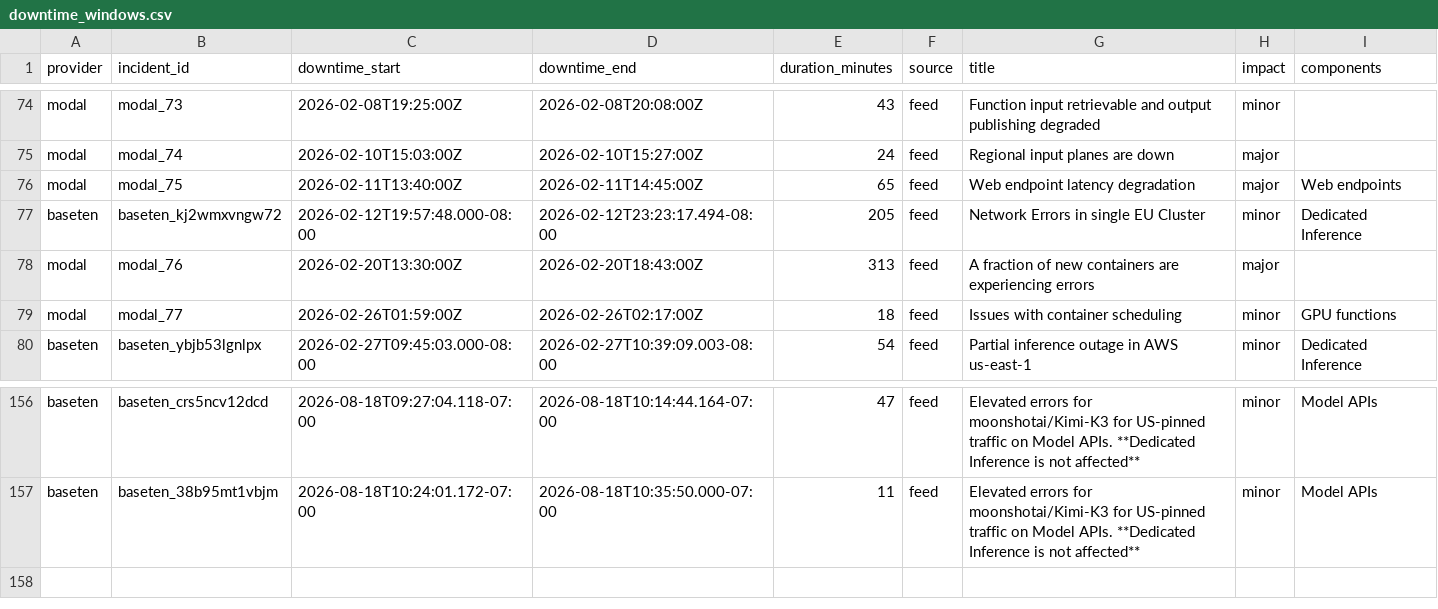
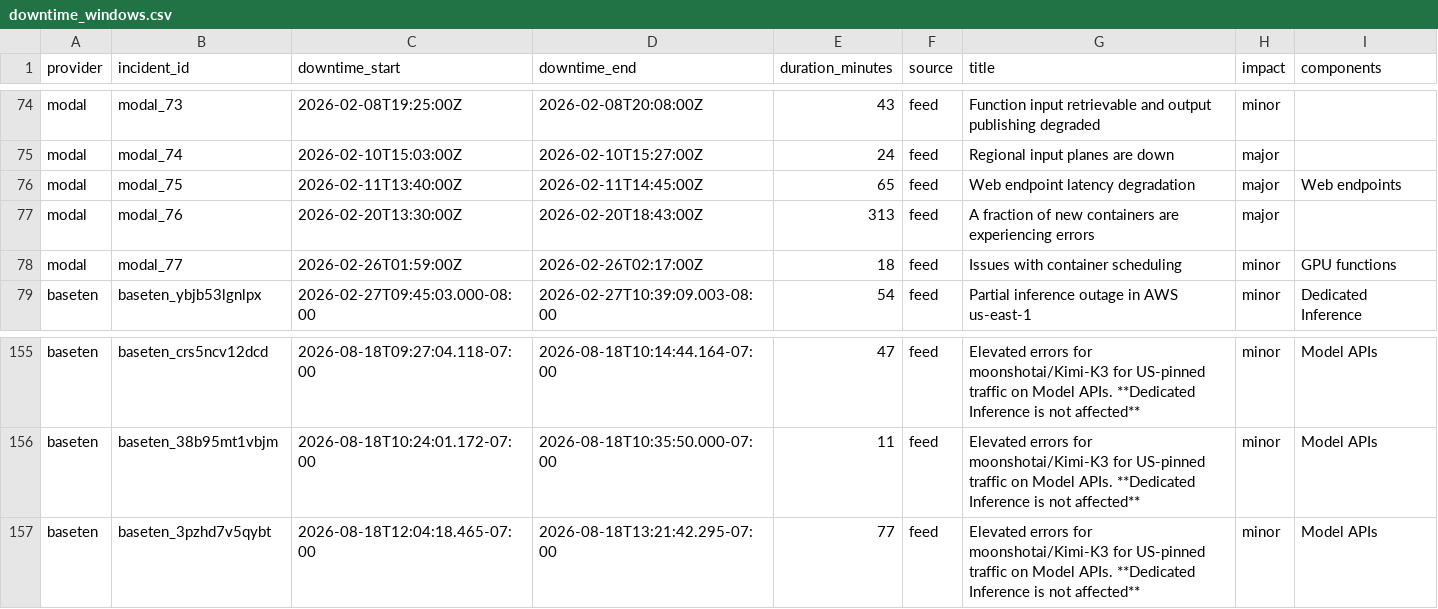
Before and after one commit to saranormous/inference_statuspage, a CSV file: parsed/downtime_windows.csv, drawn as a sheet; only a part is shown, gaps mark what is left out.

Commit message:
incidents: 2026-08-19T00:47:30Z

```diff
--- a/parsed/downtime_windows.csv
+++ b/parsed/downtime_windows.csv
@@ -76,3 +76,2 @@ modal,modal_74,2026-02-10T15:03:00Z,2026-02-10T15:27:00Z,24,feed,Regional input
 modal,modal_75,2026-02-11T13:40:00Z,2026-02-11T14:45:00Z,65,feed,Web endpoint latency degradation,major,Web endpoints
-baseten,baseten_kj2wmxvngw72,2026-02-12T19:57:48.000-08:00,2026-02-12T23:23:17.494-08:00,205,feed,Network Errors in single EU Cluster,minor,Dedicated Inference
 modal,modal_76,2026-02-20T13:30:00Z,2026-02-20T18:43:00Z,313,feed,A fraction of new containers are experiencing errors,major,
@@ -157 +156,2 @@ baseten,baseten_crs5ncv12dcd,2026-08-18T09:27:04.118-07:00,2026-08-18T10:14:44.1
 baseten,baseten_38b95mt1vbjm,2026-08-18T10:24:01.172-07:00,2026-08-18T10:35:50.000-07:00,11,feed,Elevated errors for moonshotai/Kimi-K3 for US-pinned traffic on Model APIs. **Dedicated Inference is not affected**,minor,Model APIs
+baseten,baseten_3pzhd7v5qybt,2026-08-18T12:04:18.465-07:00,2026-08-18T13:21:42.295-07:00,77,feed,Elevated errors for moonshotai/Kimi-K3 for US-pinned traffic on Model APIs. **Dedicated Inference is not affected**,minor,Model APIs
```
Also changed, not shown: 2 other files.
